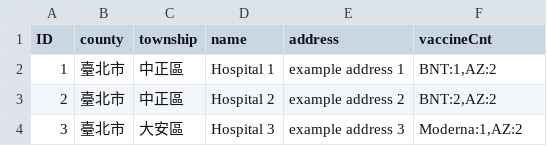
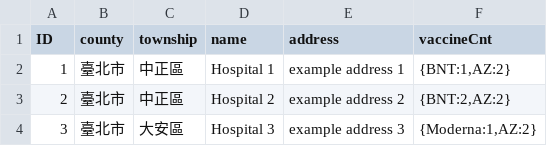
Before and after one commit to MortalHappiness/VaccineReservationSystem, a CSV file: bigtable/data/hospital.csv, drawn as a sheet.

Commit message:
feat: correct data format

```diff
--- a/bigtable/data/hospital.csv
+++ b/bigtable/data/hospital.csv
@@ -1,4 +1,4 @@
 ID,county,township,name,address,vaccineCnt
-1,臺北市,中正區,"Hospital 1","example address 1","BNT:1,AZ:2"
-2,臺北市,中正區,"Hospital 2","example address 2","BNT:2,AZ:2"
-3,臺北市,大安區,"Hospital 3","example address 3","Moderna:1,AZ:2"
+1,臺北市,中正區,"Hospital 1","example address 1","{BNT:1,AZ:2}"
+2,臺北市,中正區,"Hospital 2","example address 2","{BNT:2,AZ:2}"
+3,臺北市,大安區,"Hospital 3","example address 3","{Moderna:1,AZ:2}"
```
Also changed, not shown: 3 other files.
